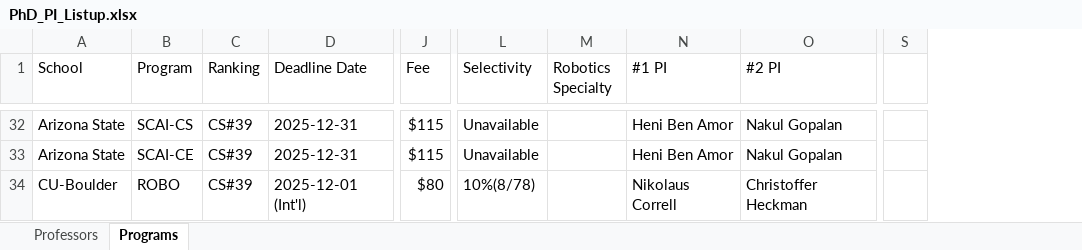
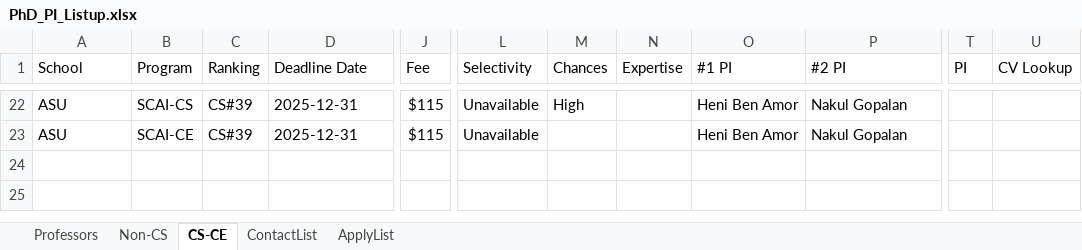
Before and after one commit to leehyeonbeen/TeX-MyResume, an Excel workbook: PhD_PI_Listup.xlsx, sheet CS-CE, drawn as a sheet; only a part is shown, gaps mark what is left out; values as stored, in another font and other column widths than the file's, no cell formats; removed rows and columns are numbered as before the commit, all else as after; rows hold the shown columns only; the diff covers the shown part only; the diff names each change by its address in the sheet, - before the commit and + after, or states it on an @@ line.

```diff
--- a/PhD_PI_Listup.xlsx (sheet CS-CE)
+++ b/PhD_PI_Listup.xlsx (sheet CS-CE)
-sheet tab: Programs
+sheet tab: CS-CE
+sheet tab: Non-CS
+sheet tab: ContactList
+sheet tab: ApplyList
-column M (Robotics Specialty), empty
+column M (Chances), row 22: High
+column N (Expertise), empty
-column S, empty
+column T (PI), empty
+column U (CV Lookup), empty
-A22:A23 (School): Arizona State
+A22:A23 (School): ASU
-row 34: CU-Boulder | ROBO | CS#39 | 2025-12-01 (Int'l) | $80 | 10%(8/78) |  | Nikolaus Correll | Christoffer Heckman
```
Also changed, not shown: 2 added rows, 12 removed rows, 3 moved rows and 7 edited cells elsewhere in this sheet, sheet Professors, cell formats, hidden cells, 30 other files.
